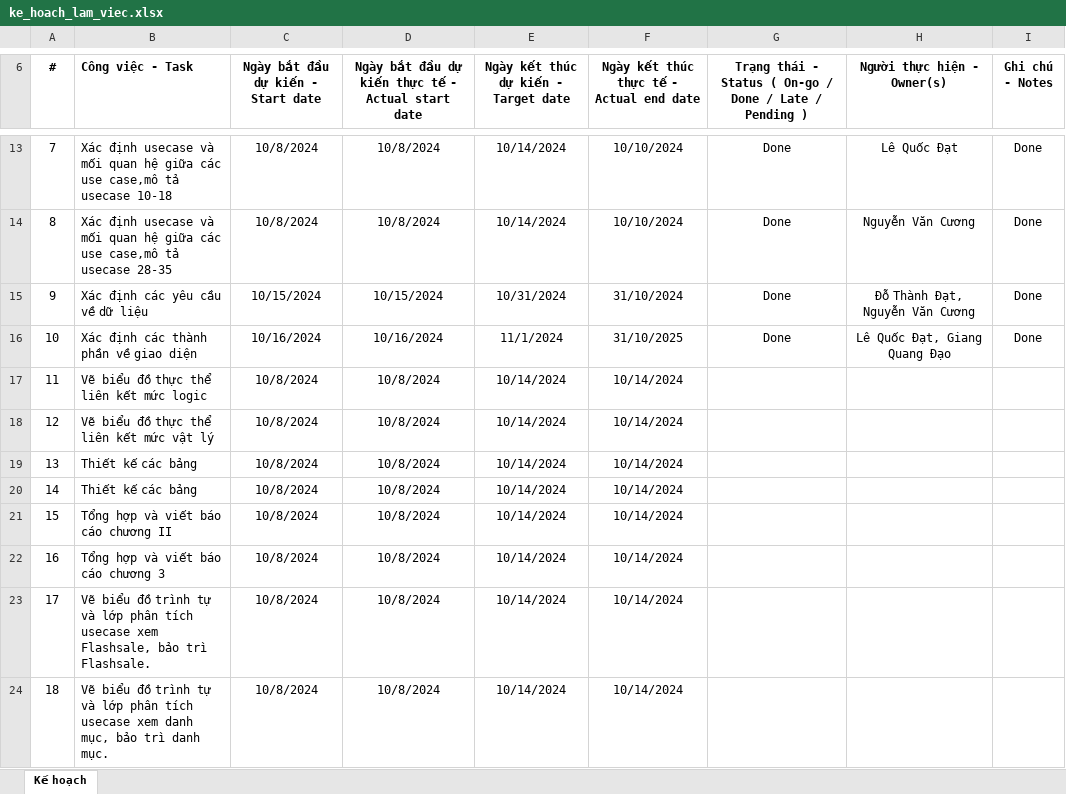
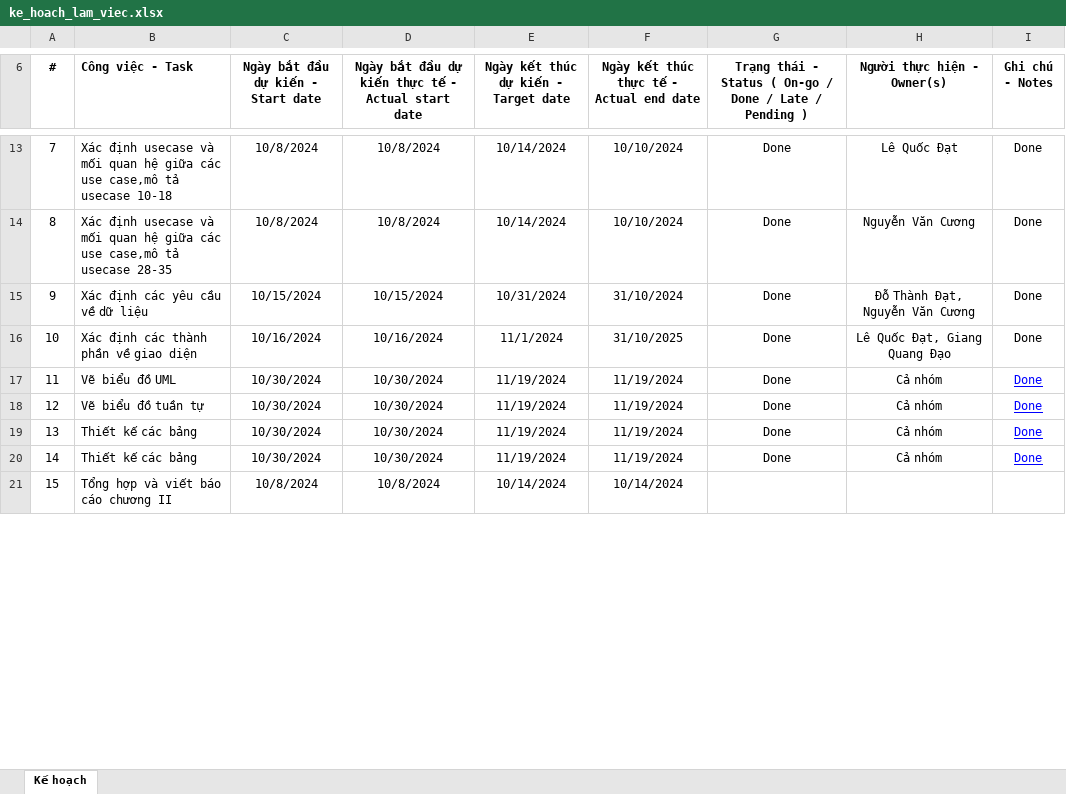
Before and after one commit to Dater03/ananas, an Excel workbook: ke_hoach_lam_viec.xlsx, sheet Kế hoạch, drawn as a sheet; only a part is shown, gaps mark what is left out; values as stored, in another font and other column widths than the file's, no borders; removed rows and columns are numbered as before the commit, all else as after; the diff covers the shown part only; the diff names each change by its address in the sheet, - before the commit and + after, or states it on an @@ line.

```diff
--- a/ke_hoach_lam_viec.xlsx (sheet Kế hoạch)
+++ b/ke_hoach_lam_viec.xlsx (sheet Kế hoạch)
-row 17: 11 | Vẽ biểu đồ thực thể liên kết mức logic | 10/8/2024 | 10/8/2024 | 10/14/2024 | 10/14/2024
-row 18: 12 | Vẽ biểu đồ thực thể liên kết mức vật lý | 10/8/2024 | 10/8/2024 | 10/14/2024 | 10/14/2024
+row 17: 11 | Vẽ biểu đồ UML | 10/30/2024 | 10/30/2024 | 11/19/2024 | 11/19/2024 | Done | Cả nhóm | Done
+row 18: 12 | Vẽ biểu đồ tuần tự | 10/30/2024 | 10/30/2024 | 11/19/2024 | 11/19/2024 | Done | Cả nhóm | Done
-C19:C20: 10/8/2024
+C19:C20: 10/30/2024
-D19:D20: 10/8/2024
+D19:D20: 10/30/2024
-E19:E20: 10/14/2024
+E19:E20: 11/19/2024
-F19:F20: 10/14/2024
+F19:F20: 11/19/2024
-G19:G20: (empty)
+G19:G20: Done
-H19:H20 (Người thực hiện - Owner(s)): (empty)
+H19:H20 (Người thực hiện - Owner(s)): Cả nhóm
-I19:I20 (Ghi chú - Notes): (empty)
+I19:I20 (Ghi chú - Notes): Done
-row 22: 16 | Tổng hợp và viết báo cáo chương 3 | 10/8/2024 | 10/8/2024 | 10/14/2024 | 10/14/2024
-row 23: 17 | Vẽ biểu đồ trình tự và lớp phân tích usecase xem Flashsale, bảo trì Flashsale. | 10/8/2024 | 10/8/2024 | 10/14/2024 | 10/14/2024
-row 24: 18 | Vẽ biểu đồ trình tự và lớp phân tích usecase xem danh mục, bảo trì danh mục. | 10/8/2024 | 10/8/2024 | 10/14/2024 | 10/14/2024
```
Also changed, not shown: 4 removed rows, 1 edited cell and row numbers in column A elsewhere in this sheet, bien_ban_lam_viec_nhom.xlsx, 4 other files.
